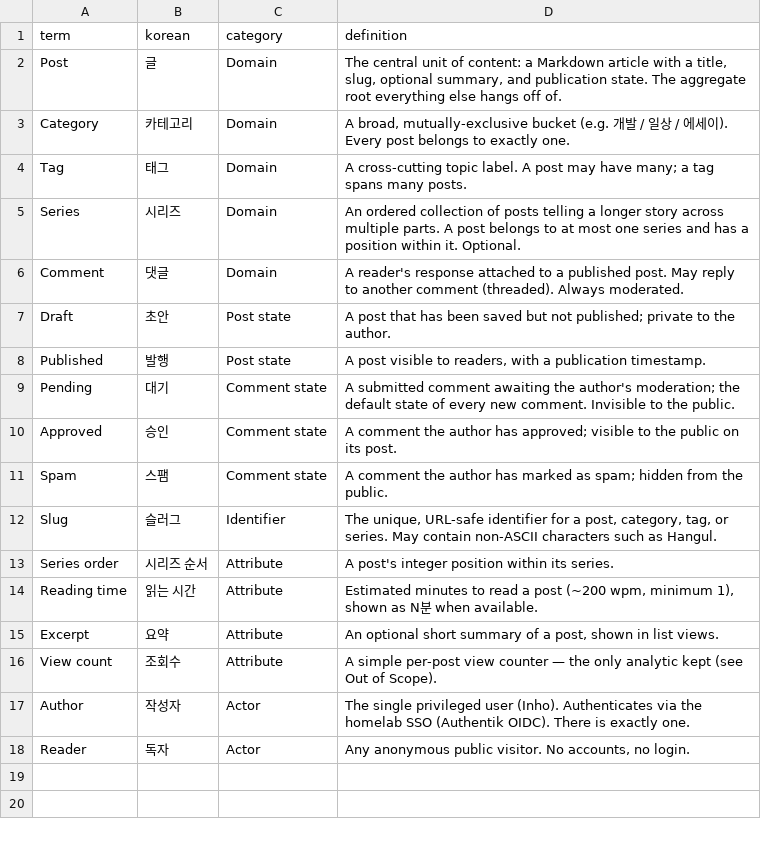
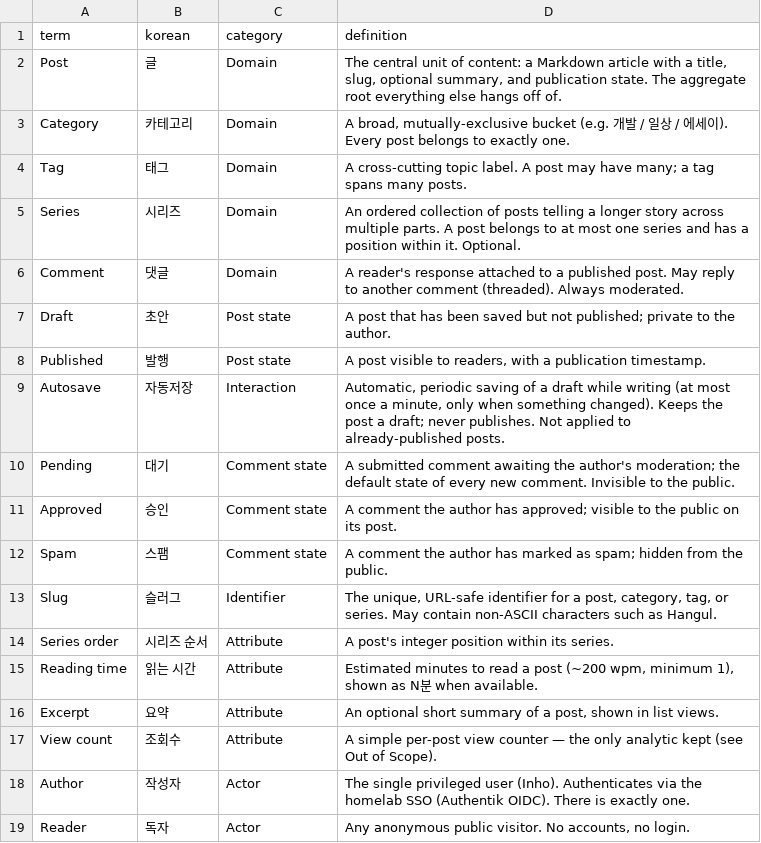
Before and after one commit to MASKUN2/inhology, a CSV file: design/glossary.csv, drawn as a sheet; the diff names each change by its address in the sheet, - before the commit and + after, or states it on an @@ line.

```diff
--- a/design/glossary.csv
+++ b/design/glossary.csv
+row 9: Autosave | 자동저장 | Interaction | Automatic, periodic saving of a draft while writing (at most once a minute, only when something changed). Keeps the post a draft; never publishes. Not applied to already-published posts.
```
Also changed, not shown: 12 other files.
